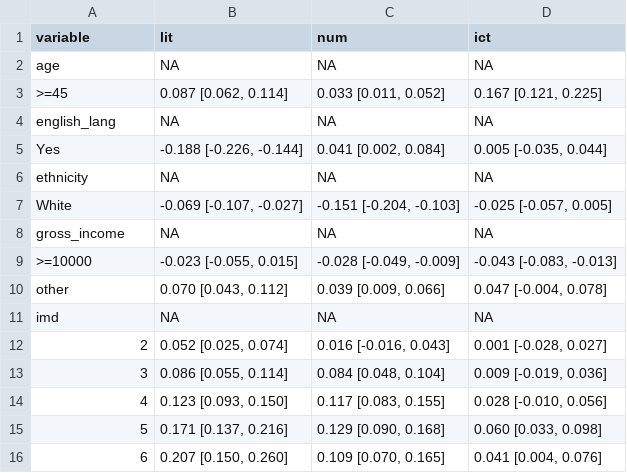
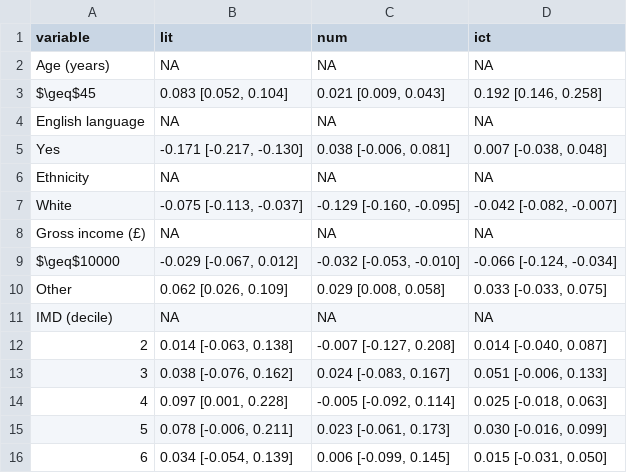
Before and after one commit to n8thangreen/healthliteracy, a CSV file: tables/ame_table.csv, drawn as a sheet; only a part is shown; the diff covers the shown part only.

Commit message:
MRP-ATE table cleaned

```diff
--- a/tables/ame_table.csv
+++ b/tables/ame_table.csv
@@ -1,16 +1,16 @@
 "variable","lit","num","ict"
-"age",NA,NA,NA
-"  >=45","0.087 [0.062, 0.114]","0.033 [0.011, 0.052]","0.167 [0.121, 0.225]"
-"english_lang",NA,NA,NA
-"    Yes","-0.188 [-0.226, -0.144]","0.041 [0.002, 0.084]","0.005 [-0.035, 0.044]"
-"ethnicity",NA,NA,NA
-"    White","-0.069 [-0.107, -0.027]","-0.151 [-0.204, -0.103]","-0.025 [-0.057, 0.005]"
-"gross_income",NA,NA,NA
-"    >=10000","-0.023 [-0.055, 0.015]","-0.028 [-0.049, -0.009]","-0.043 [-0.083, -0.013]"
-"    other","0.070 [0.043, 0.112]","0.039 [0.009, 0.066]","0.047 [-0.004, 0.078]"
-"imd",NA,NA,NA
-"    2","0.052 [0.025, 0.074]","0.016 [-0.016, 0.043]","0.001 [-0.028, 0.027]"
-"    3","0.086 [0.055, 0.114]","0.084 [0.048, 0.104]","0.009 [-0.019, 0.036]"
-"    4","0.123 [0.093, 0.150]","0.117 [0.083, 0.155]","0.028 [-0.010, 0.056]"
-"    5","0.171 [0.137, 0.216]","0.129 [0.090, 0.168]","0.060 [0.033, 0.098]"
-"    6","0.207 [0.150, 0.260]","0.109 [0.070, 0.165]","0.041 [0.004, 0.076]"
+"Age (years)",NA,NA,NA
+"  $\geq$45","0.083 [0.052, 0.104]","0.021 [0.009, 0.043]","0.192 [0.146, 0.258]"
+"English language",NA,NA,NA
+"    Yes","-0.171 [-0.217, -0.130]","0.038 [-0.006, 0.081]","0.007 [-0.038, 0.048]"
+"Ethnicity",NA,NA,NA
+"    White","-0.075 [-0.113, -0.037]","-0.129 [-0.160, -0.095]","-0.042 [-0.082, -0.007]"
+"Gross income (£)",NA,NA,NA
+"    $\geq$10000","-0.029 [-0.067, 0.012]","-0.032 [-0.053, -0.010]","-0.066 [-0.124, -0.034]"
+"    Other","0.062 [0.026, 0.109]","0.029 [0.008, 0.058]","0.033 [-0.033, 0.075]"
+"IMD (decile)",NA,NA,NA
+"    2","0.014 [-0.063, 0.138]","-0.007 [-0.127, 0.208]","0.014 [-0.040, 0.087]"
+"    3","0.038 [-0.076, 0.162]","0.024 [-0.083, 0.167]","0.051 [-0.006, 0.133]"
+"    4","0.097 [0.001, 0.228]","-0.005 [-0.092, 0.114]","0.025 [-0.018, 0.063]"
+"    5","0.078 [-0.006, 0.211]","0.023 [-0.061, 0.173]","0.030 [-0.016, 0.099]"
+"    6","0.034 [-0.054, 0.139]","0.006 [-0.099, 0.145]","0.015 [-0.031, 0.050]"
```
Also changed, not shown: 3 added rows, 3 removed rows and 27 edited cells elsewhere in this file, 2 other files.
